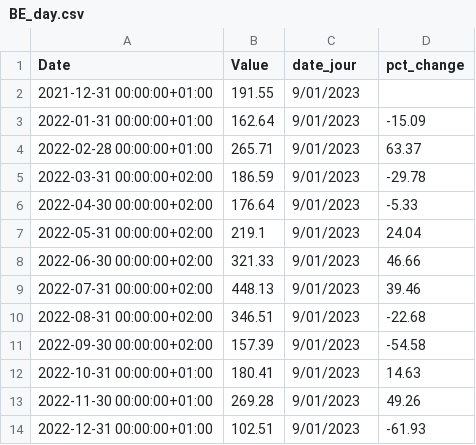
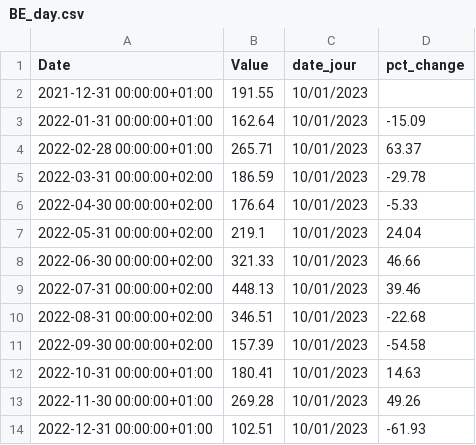
Before and after one commit to amcaw/energizor, a CSV file: BE_day.csv, drawn as a sheet.

```diff
--- a/BE_day.csv
+++ b/BE_day.csv
@@ -1,14 +1,14 @@
 Date,Value,date_jour,pct_change
-2021-12-31 00:00:00+01:00,191.55, 9/01/2023,
-2022-01-31 00:00:00+01:00,162.64, 9/01/2023,-15.09
-2022-02-28 00:00:00+01:00,265.71, 9/01/2023,63.37
-2022-03-31 00:00:00+02:00,186.59, 9/01/2023,-29.78
-2022-04-30 00:00:00+02:00,176.64, 9/01/2023,-5.33
-2022-05-31 00:00:00+02:00,219.1, 9/01/2023,24.04
-2022-06-30 00:00:00+02:00,321.33, 9/01/2023,46.66
-2022-07-31 00:00:00+02:00,448.13, 9/01/2023,39.46
-2022-08-31 00:00:00+02:00,346.51, 9/01/2023,-22.68
-2022-09-30 00:00:00+02:00,157.39, 9/01/2023,-54.58
-2022-10-31 00:00:00+01:00,180.41, 9/01/2023,14.63
-2022-11-30 00:00:00+01:00,269.28, 9/01/2023,49.26
-2022-12-31 00:00:00+01:00,102.51, 9/01/2023,-61.93
+2021-12-31 00:00:00+01:00,191.55,10/01/2023,
+2022-01-31 00:00:00+01:00,162.64,10/01/2023,-15.09
+2022-02-28 00:00:00+01:00,265.71,10/01/2023,63.37
+2022-03-31 00:00:00+02:00,186.59,10/01/2023,-29.78
+2022-04-30 00:00:00+02:00,176.64,10/01/2023,-5.33
+2022-05-31 00:00:00+02:00,219.1,10/01/2023,24.04
+2022-06-30 00:00:00+02:00,321.33,10/01/2023,46.66
+2022-07-31 00:00:00+02:00,448.13,10/01/2023,39.46
+2022-08-31 00:00:00+02:00,346.51,10/01/2023,-22.68
+2022-09-30 00:00:00+02:00,157.39,10/01/2023,-54.58
+2022-10-31 00:00:00+01:00,180.41,10/01/2023,14.63
+2022-11-30 00:00:00+01:00,269.28,10/01/2023,49.26
+2022-12-31 00:00:00+01:00,102.51,10/01/2023,-61.93
```
Also changed, not shown: ttf_histo.csv, 1 other file.
